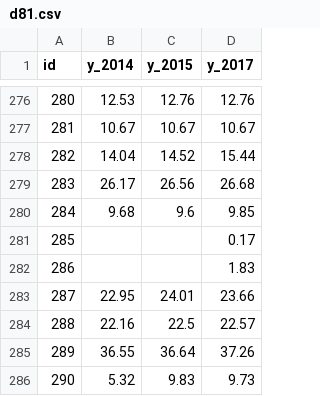
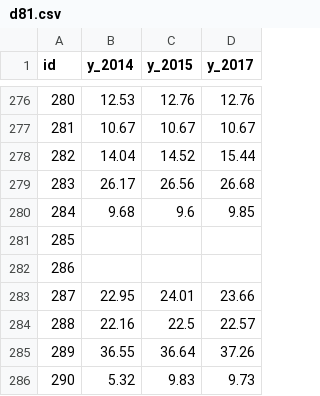
Before and after one commit to tobinbradley/quality-of-life-explorer, a CSV file: data/metric/d81.csv, drawn as a sheet; only a part is shown, gaps mark what is left out.

```diff
--- a/data/metric/d81.csv
+++ b/data/metric/d81.csv
@@ -280,4 +280,4 @@ id,y_2014,y_2015,y_2017
 284,9.68,9.6,9.85
-285,,,0.17
-286,,,1.83
+285,,,
+286,,,
 287,22.95,24.01,23.66
```
Also changed, not shown: data/metric/d48.csv, data/metric/r1.csv, 6 other files.
